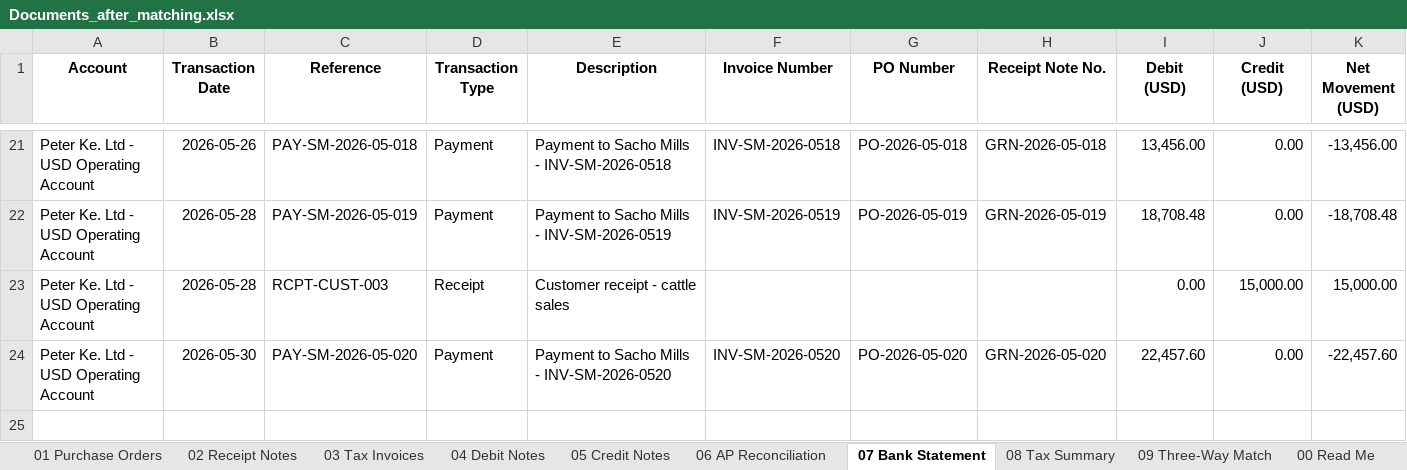
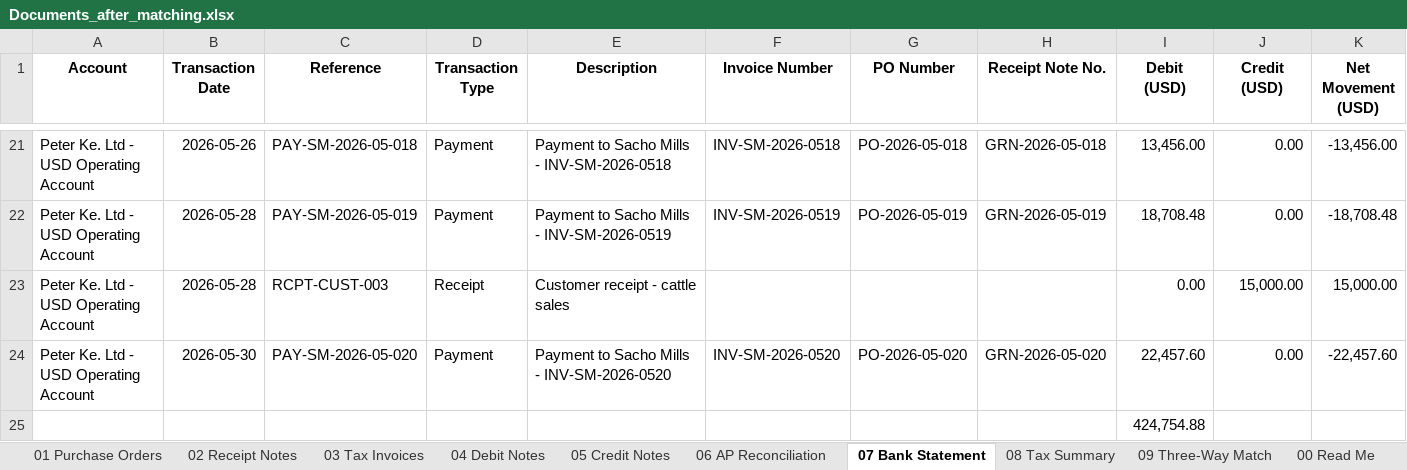
Before and after one commit to peter-langat-dev/3-Way-Matching-of-Invoices, an Excel workbook: Documents_after_matching.xlsx, sheet 07 Bank Statement, drawn as a sheet; only a part is shown, gaps mark what is left out; values as stored, in another font and other column widths than the file's, no borders; rows hold the shown columns only; the diff names each change by its address in the sheet, - before the commit and + after, or states it on an @@ line.

```diff
--- a/Documents_after_matching.xlsx (sheet 07 Bank Statement)
+++ b/Documents_after_matching.xlsx (sheet 07 Bank Statement)
+row 25:  |  |  |  |  |  |  |  | 424,754.88
```
Also changed, not shown: sheet 08 Tax Summary, sheet 06 AP Reconciliation, sheet 00 Read Me, sheet 04 Debit Notes, sheet 09 Three-Way Match, sheet 02 Receipt Notes, 2 more sheets, formulas that keep their value.
